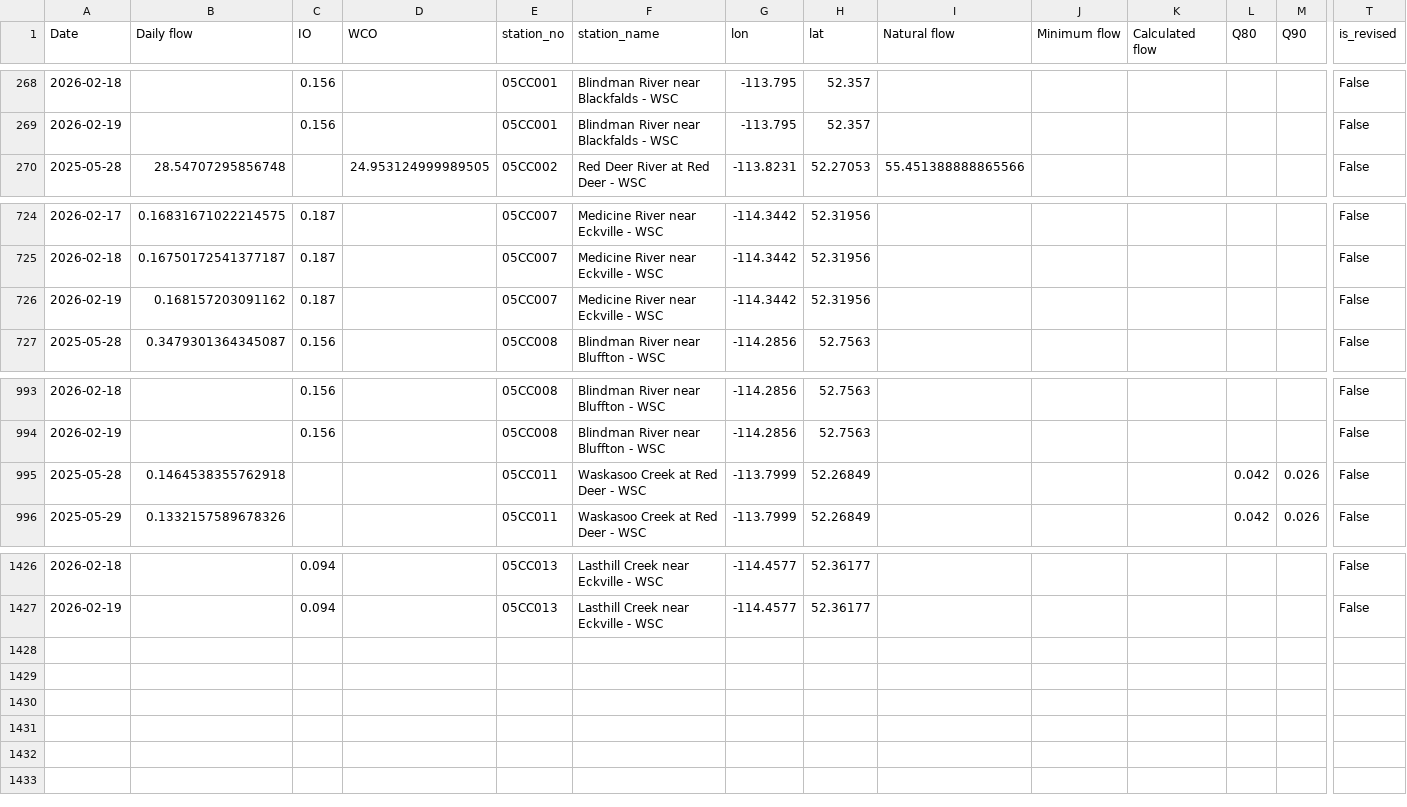
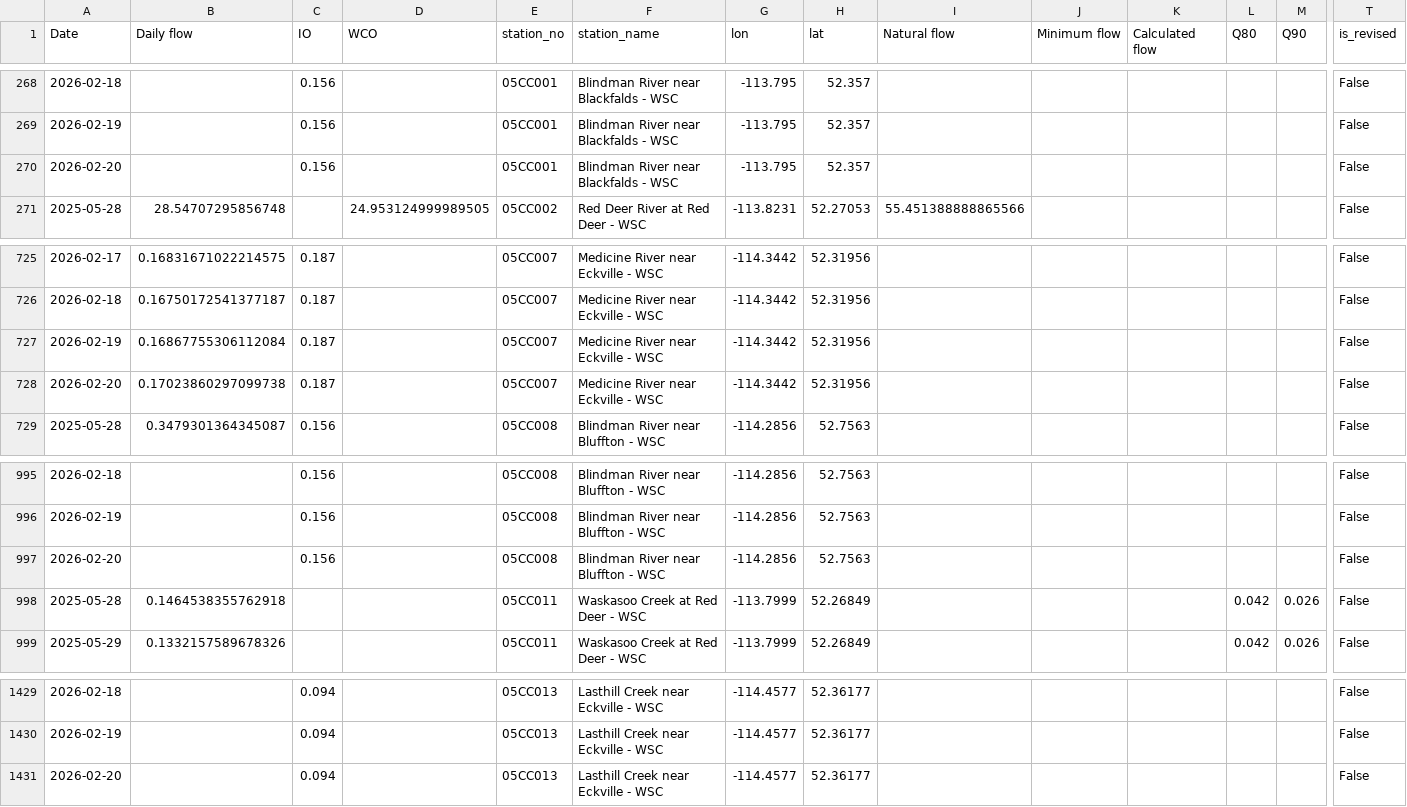
Before and after one commit to Lynzerne/flow-threshold-updater, a CSV file: data/pbi_flow_thresholds_05CC_plus_05CB007.csv, drawn as a sheet; only a part is shown, gaps mark what is left out; addresses are those after the commit; rows hold the shown columns only; the diff names each change by its address in the sheet, - before the commit and + after, or states it on an @@ line.

```diff
--- a/data/pbi_flow_thresholds_05CC_plus_05CB007.csv
+++ b/data/pbi_flow_thresholds_05CC_plus_05CB007.csv
+row 270: 2026-02-20 |  | 0.156 |  | 05CC001 | Blindman River near Blackfalds - WSC | -113.795 | 52.357 |  |  |  |  |  | False
-B727 (Daily flow): 0.168157203091162
+B727 (Daily flow): 0.16867755306112084
+row 728: 2026-02-20 | 0.17023860297099738 | 0.187 |  | 05CC007 | Medicine River near Eckville - WSC | -114.3442 | 52.31956 |  |  |  |  |  | False
+row 997: 2026-02-20 |  | 0.156 |  | 05CC008 | Blindman River near Bluffton - WSC | -114.2856 | 52.7563 |  |  |  |  |  | False
+row 1431: 2026-02-20 |  | 0.094 |  | 05CC013 | Lasthill Creek near Eckville - WSC | -114.4577 | 52.36177 |  |  |  |  |  | False
```
Also changed, not shown: 2 other files.
